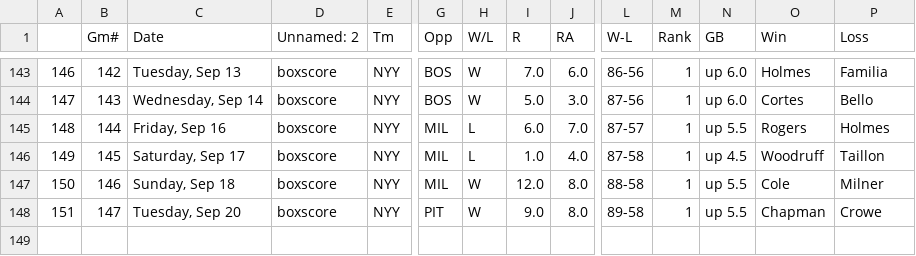
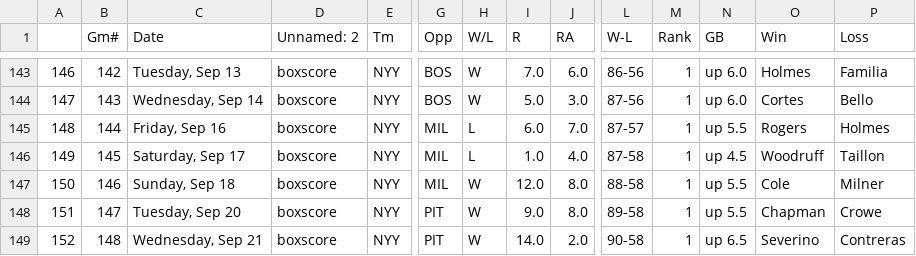
Before and after one commit to bryan-baker/winning-pace-yankees, a CSV file: data/yankees_2022.csv, drawn as a sheet; only a part is shown, gaps mark what is left out; rows hold the shown columns only; the diff names each change by its address in the sheet, - before the commit and + after, or states it on an @@ line.

```diff
--- a/data/yankees_2022.csv
+++ b/data/yankees_2022.csv
+row 149: 152 | 148 | Wednesday, Sep 21 | boxscore | NYY | PIT | W | 14.0 | 2.0 | 90-58 | 1 | up 6.5 | Severino | Contreras
```
Also changed, not shown: data/judge.csv, 3 other files.
